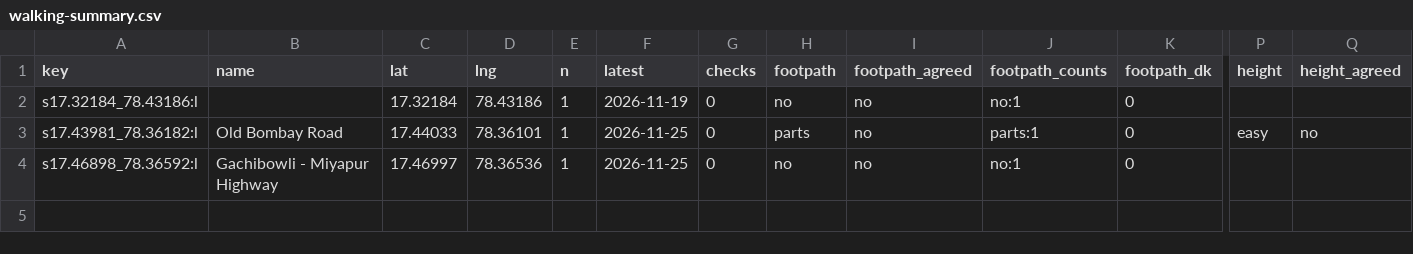
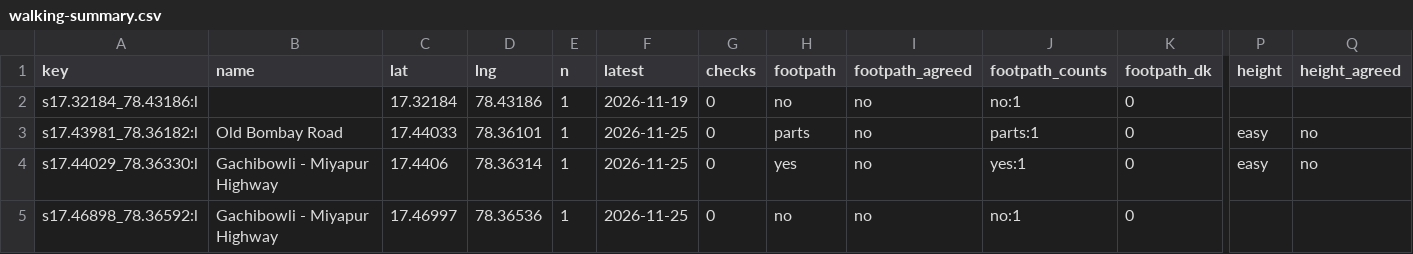
Before and after one commit to hulf-observatory/data, a CSV file: contribute/walking/walking-summary.csv, drawn as a sheet; only a part is shown, gaps mark what is left out; rows hold the shown columns only; the diff names each change by its address in the sheet, - before the commit and + after, or states it on an @@ line.

```diff
--- a/contribute/walking/walking-summary.csv
+++ b/contribute/walking/walking-summary.csv
+row 4: s17.44029_78.36330:l | Gachibowli - Miyapur Highway | 17.4406 | 78.36314 | 1 | 2026-11-25 | 0 | yes | no | yes:1 | 0 | easy | no
```
Also changed, not shown: contribute/walking/walking-reports.csv, 2 other files.
